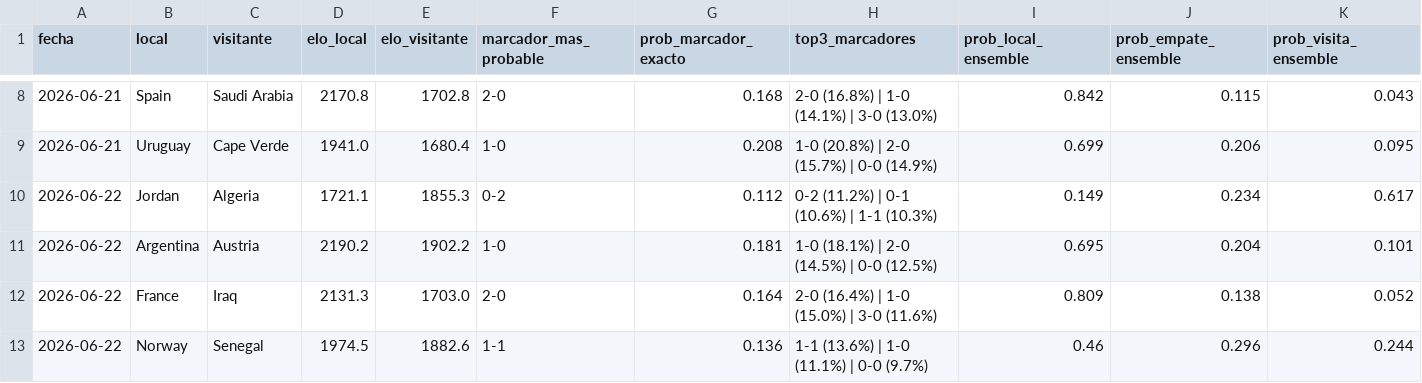
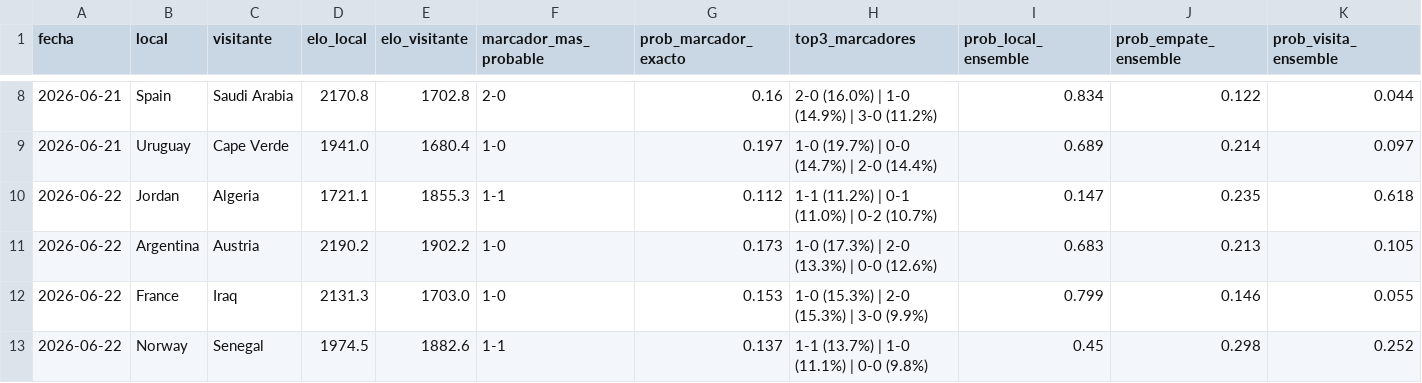
Before and after one commit to Josuegarciaseb/predictWC, a CSV file: outputs/predicciones_fase4_stacking_ensemble.csv, drawn as a sheet; only a part is shown, gaps mark what is left out; the diff covers the shown part only.

```diff
--- a/outputs/predicciones_fase4_stacking_ensemble.csv
+++ b/outputs/predicciones_fase4_stacking_ensemble.csv
@@ -8,6 +8,6 @@ fecha,local,visitante,elo_local,elo_visitante,marcador_mas_probable,prob_marcado
-2026-06-21,Spain,Saudi Arabia,2170.8,1702.8,2-0,0.168,2-0 (16.8%) | 1-0 (14.1%) | 3-0 (13.0%),0.842,0.115,0.043
-2026-06-21,Uruguay,Cape Verde,1941.0,1680.4,1-0,0.208,1-0 (20.8%) | 2-0 (15.7%) | 0-0 (14.9%),0.699,0.206,0.095
-2026-06-22,Jordan,Algeria,1721.1,1855.3,0-2,0.112,0-2 (11.2%) | 0-1 (10.6%) | 1-1 (10.3%),0.149,0.234,0.617
-2026-06-22,Argentina,Austria,2190.2,1902.2,1-0,0.181,1-0 (18.1%) | 2-0 (14.5%) | 0-0 (12.5%),0.695,0.204,0.101
-2026-06-22,France,Iraq,2131.3,1703.0,2-0,0.164,2-0 (16.4%) | 1-0 (15.0%) | 3-0 (11.6%),0.809,0.138,0.052
-2026-06-22,Norway,Senegal,1974.5,1882.6,1-1,0.136,1-1 (13.6%) | 1-0 (11.1%) | 0-0 (9.7%),0.46,0.296,0.244
+2026-06-21,Spain,Saudi Arabia,2170.8,1702.8,2-0,0.16,2-0 (16.0%) | 1-0 (14.9%) | 3-0 (11.2%),0.834,0.122,0.044
+2026-06-21,Uruguay,Cape Verde,1941.0,1680.4,1-0,0.197,1-0 (19.7%) | 0-0 (14.7%) | 2-0 (14.4%),0.689,0.214,0.097
+2026-06-22,Jordan,Algeria,1721.1,1855.3,1-1,0.112,1-1 (11.2%) | 0-1 (11.0%) | 0-2 (10.7%),0.147,0.235,0.618
+2026-06-22,Argentina,Austria,2190.2,1902.2,1-0,0.173,1-0 (17.3%) | 2-0 (13.3%) | 0-0 (12.6%),0.683,0.213,0.105
+2026-06-22,France,Iraq,2131.3,1703.0,1-0,0.153,1-0 (15.3%) | 2-0 (15.3%) | 3-0 (9.9%),0.799,0.146,0.055
+2026-06-22,Norway,Senegal,1974.5,1882.6,1-1,0.137,1-1 (13.7%) | 1-0 (11.1%) | 0-0 (9.8%),0.45,0.298,0.252
```
Also changed, not shown: 167 edited cells elsewhere in this file, catboost_info/time_left.tsv, outputs/predicciones_fase2_poisson_dixon_coles.csv, 53 other files.
